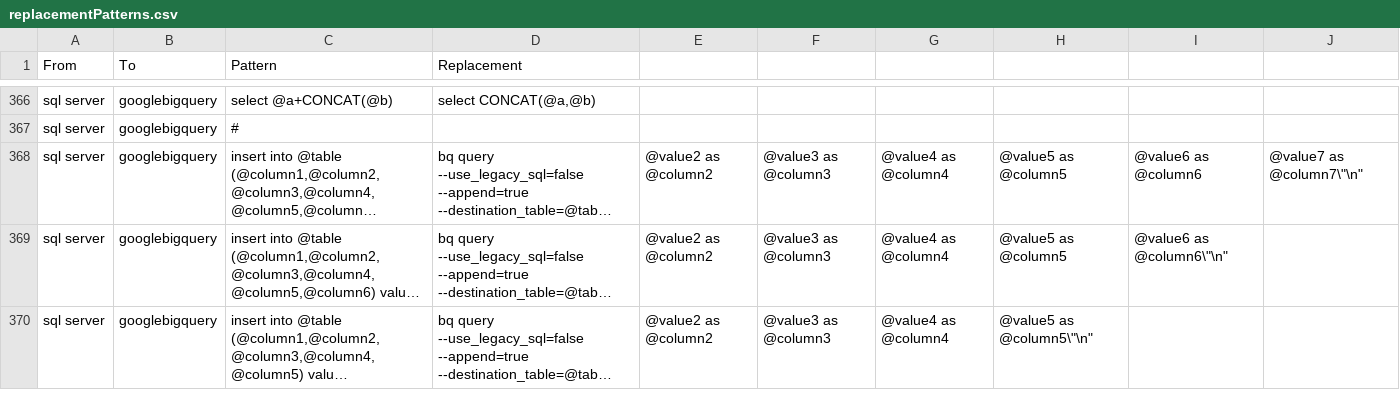
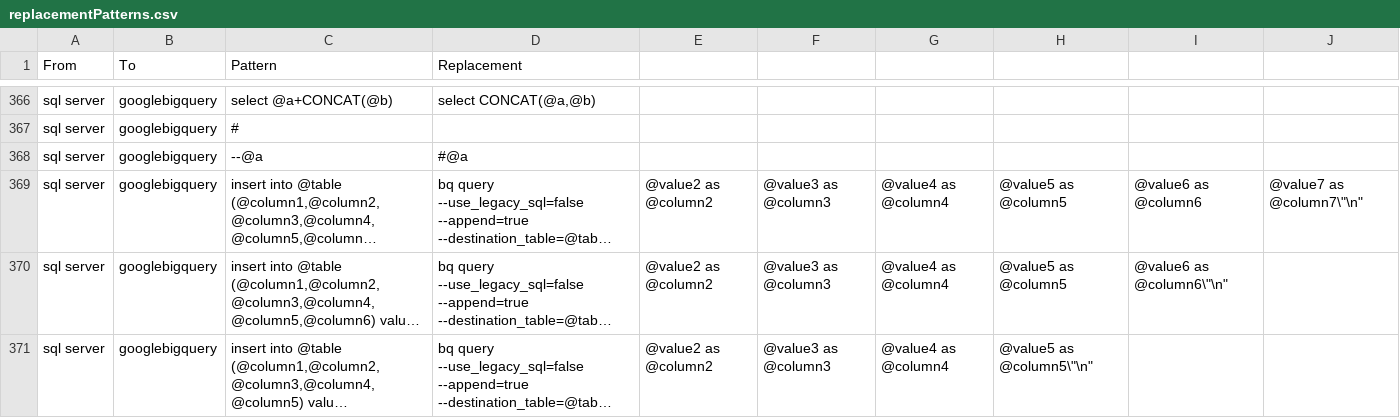
Before and after one commit to hajarhomayouni/SqlRender, a CSV file: inst/csv/replacementPatterns.csv, drawn as a sheet; only a part is shown, gaps mark what is left out; long unchanged cells end in …; the diff names each change by its address in the sheet, - before the commit and + after, or states it on an @@ line.

Commit message:
add translation for comments

```diff
--- a/inst/csv/replacementPatterns.csv
+++ b/inst/csv/replacementPatterns.csv
+row 368: sql server | googlebigquery | --@a | #@a
```
